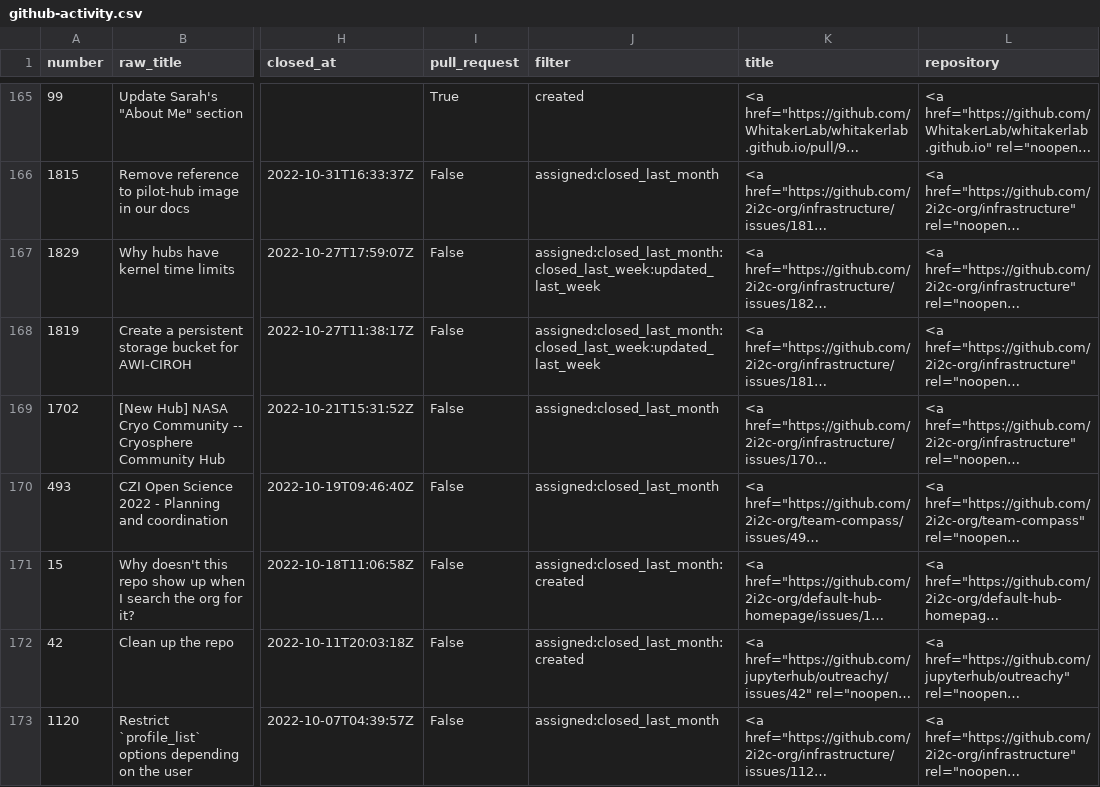
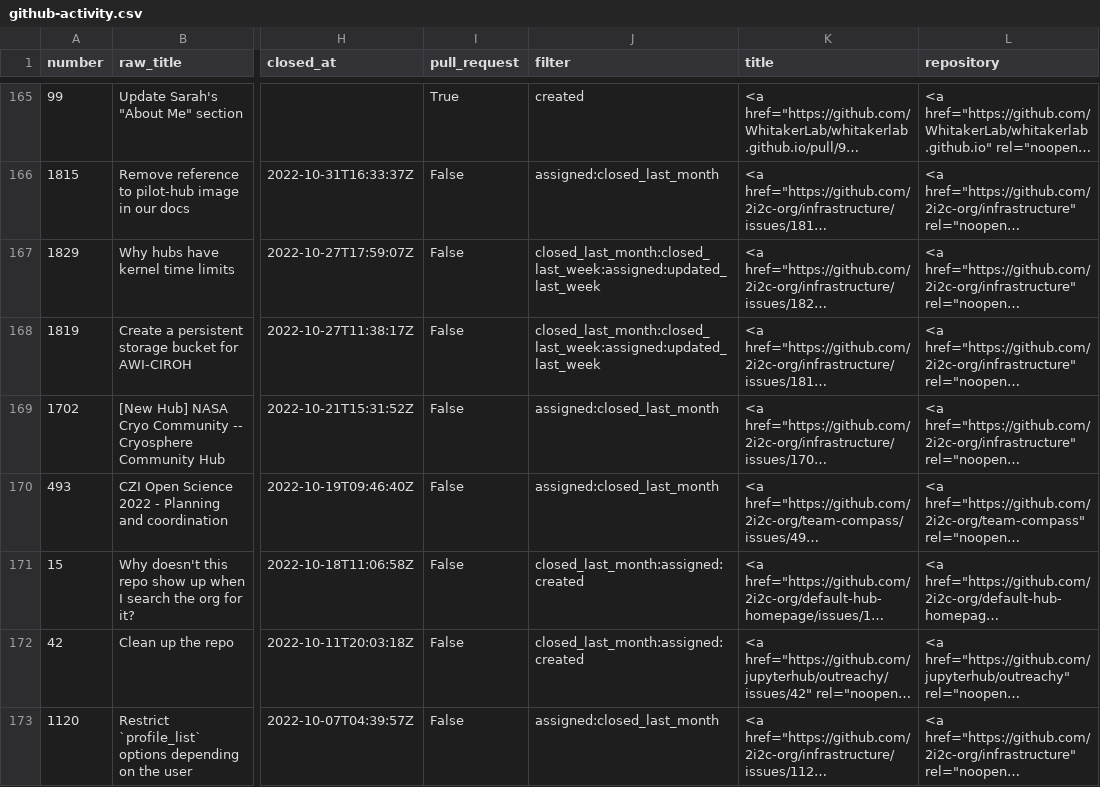
Before and after one commit to sgibson91/github-activity-dashboard, a CSV file: github-activity.csv, drawn as a sheet; only a part is shown, gaps mark what is left out; long unchanged cells end in …; the diff covers the shown part only; the diff names each change by its address in the sheet, - before the commit and + after, or states it on an @@ line.

Commit message:
Update the GitHub Activity CSV file

```diff
--- a/github-activity.csv
+++ b/github-activity.csv
-J167:J168 (filter): assigned:closed_last_month:closed_last_week:updated_last_week
+J167:J168 (filter): closed_last_month:closed_last_week:assigned:updated_last_week
-J171:J172 (filter): assigned:closed_last_month:created
+J171:J172 (filter): closed_last_month:assigned:created
```
Also changed, not shown: 1 added row, 1 removed row and 23 edited cells elsewhere in this file.
